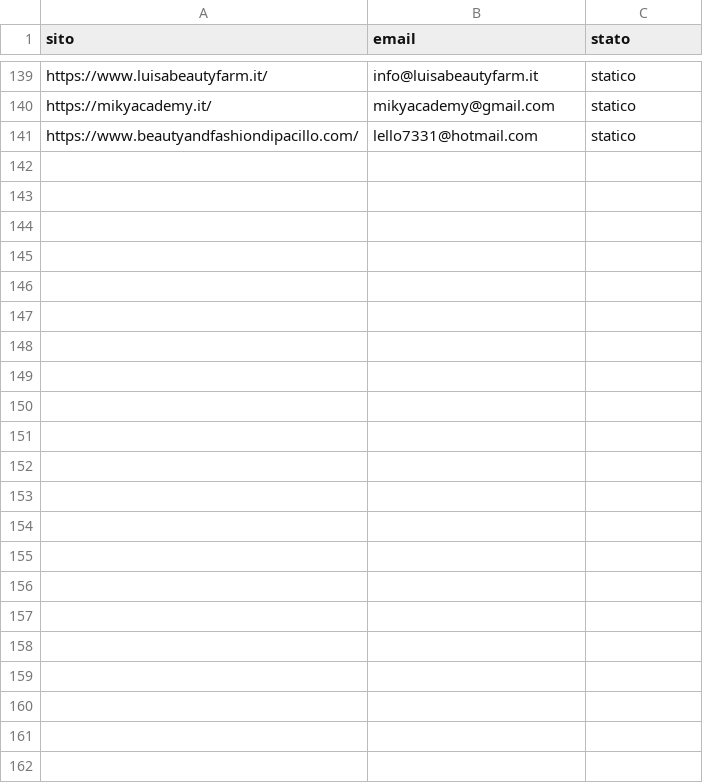
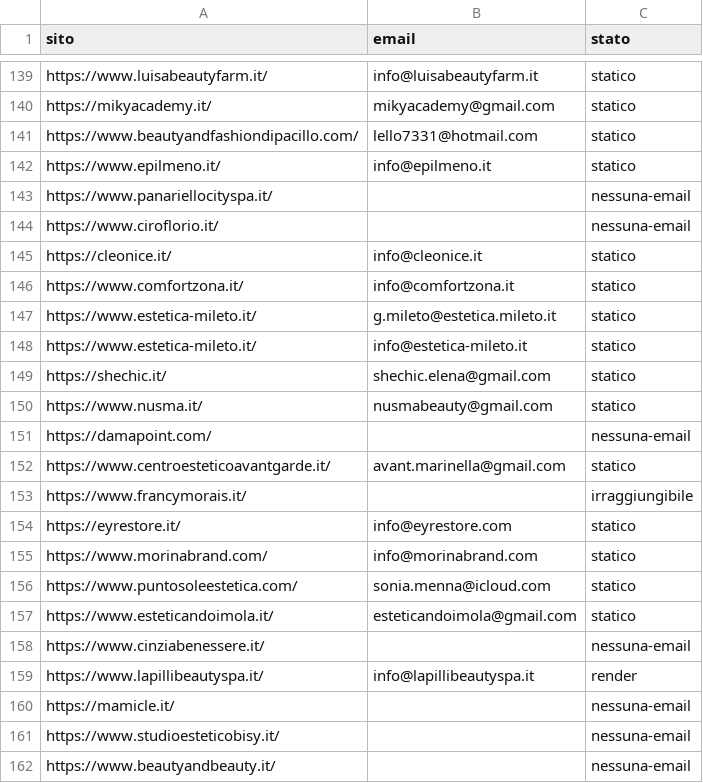
Before and after one commit to otticaclienti/scraper-estetica, a CSV file: emails.csv, drawn as a sheet; only a part is shown, gaps mark what is left out; the diff names each change by its address in the sheet, - before the commit and + after, or states it on an @@ line.

```diff
--- a/emails.csv
+++ b/emails.csv
+row 142: https://www.epilmeno.it/ | info@epilmeno.it | statico
+row 143: https://www.panariellocityspa.it/ |  | nessuna-email
+row 144: https://www.ciroflorio.it/ |  | nessuna-email
+row 145: https://cleonice.it/ | info@cleonice.it | statico
+row 146: https://www.comfortzona.it/ | info@comfortzona.it | statico
+row 147: https://www.estetica-mileto.it/ | g.mileto@estetica.mileto.it | statico
+row 148: https://www.estetica-mileto.it/ | info@estetica-mileto.it | statico
+row 149: https://shechic.it/ | shechic.elena@gmail.com | statico
+row 150: https://www.nusma.it/ | nusmabeauty@gmail.com | statico
+row 151: https://damapoint.com/ |  | nessuna-email
+row 152: https://www.centroesteticoavantgarde.it/ | avant.marinella@gmail.com | statico
+row 153: https://www.francymorais.it/ |  | irraggiungibile
+row 154: https://eyrestore.it/ | info@eyrestore.com | statico
+row 155: https://www.morinabrand.com/ | info@morinabrand.com | statico
+row 156: https://www.puntosoleestetica.com/ | sonia.menna@icloud.com | statico
+row 157: https://www.esteticandoimola.it/ | esteticandoimola@gmail.com | statico
+row 158: https://www.cinziabenessere.it/ |  | nessuna-email
+row 159: https://www.lapillibeautyspa.it/ | info@lapillibeautyspa.it | render
+row 160: https://mamicle.it/ |  | nessuna-email
+row 161: https://www.studioesteticobisy.it/ |  | nessuna-email
+row 162: https://www.beautyandbeauty.it/ |  | nessuna-email
```
Also changed, not shown: 1 other file.
